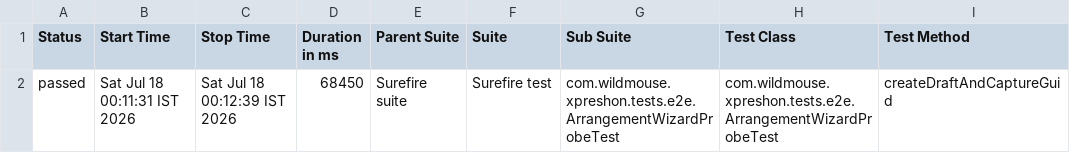
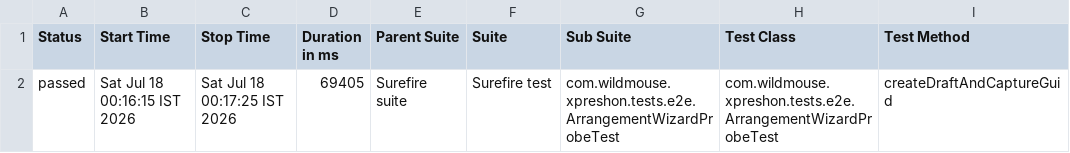
Before and after one commit to sarandadanika/wm-test-report, a CSV file: releases/release-01/data/suites.csv, drawn as a sheet; only a part is shown; the diff names each change by its address in the sheet, - before the commit and + after, or states it on an @@ line.

Commit message:
release-01 - 20/21 passed (2026-07-18 00:17)

```diff
--- a/releases/release-01/data/suites.csv
+++ b/releases/release-01/data/suites.csv
-B2 (Start Time): Sat Jul 18 00:11:31 IST 2026
+B2 (Start Time): Sat Jul 18 00:16:15 IST 2026
-C2 (Stop Time): Sat Jul 18 00:12:39 IST 2026
+C2 (Stop Time): Sat Jul 18 00:17:25 IST 2026
-D2 (Duration in ms): 68450
+D2 (Duration in ms): 69405
```
Also changed, not shown: 23 other files.
